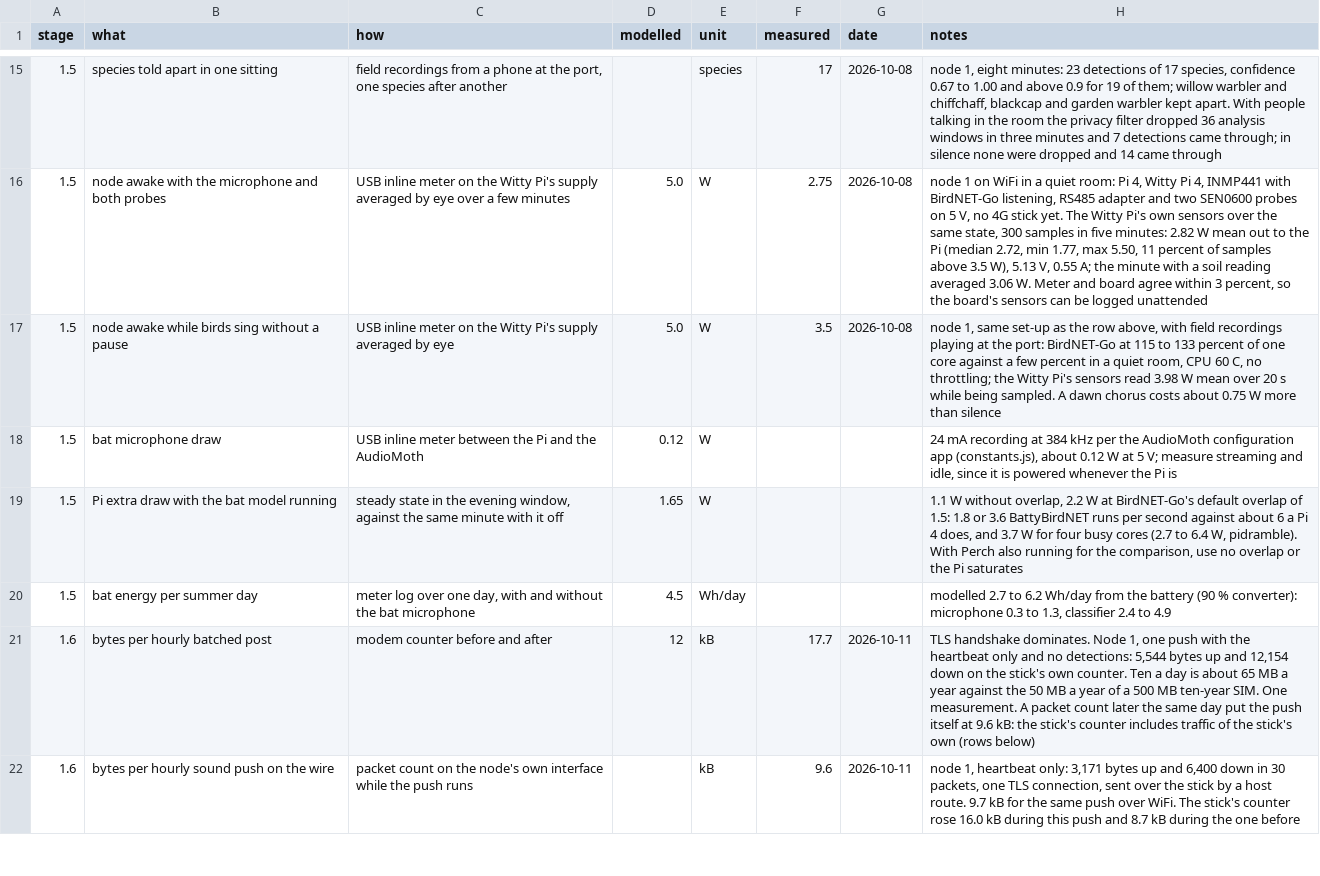
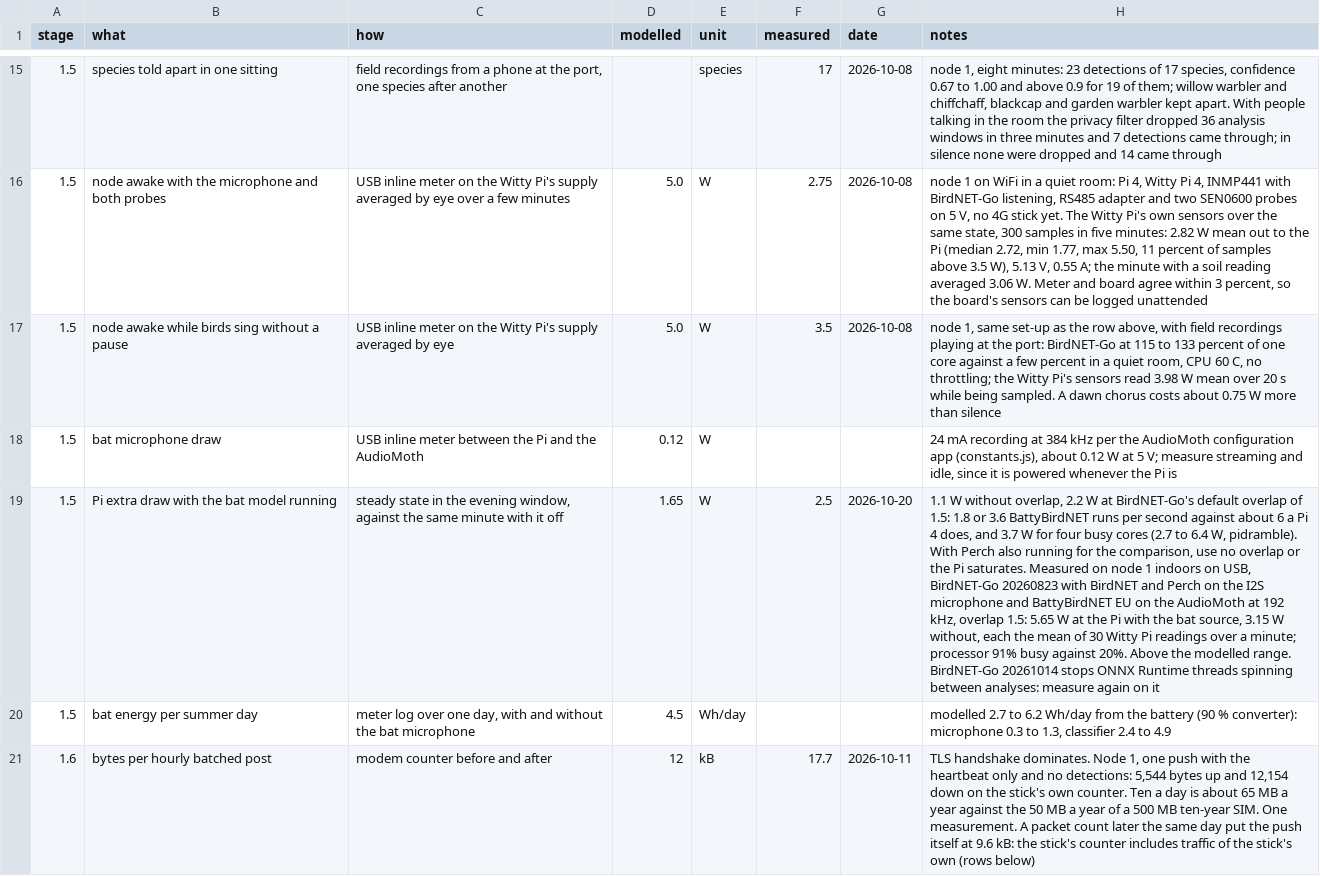
Before and after one commit to oncra/life, a CSV file: kit/bench-log.csv, drawn as a sheet; only a part is shown, gaps mark what is left out; the shorter side is filled out with more unchanged rows; the diff names each change by its address in the sheet, - before the commit and + after, or states it on an @@ line.

Commit message:
Bats on node 1: leave unlikely detections on the node; cable and plugs on the order list
On node 1's first evening with the bat microphone, indoors, BattyBirdNET named
a barbastelle twice and a long-eared bat once in four minutes. BirdNET-Go's
ultrasonic check had marked all three unlikely, and the long-eared bat was
posted anyway. life-push now leaves detections with unlikely = 1 on the node;
the posted one is marked test at the oracle.

Measured: the Pi drew 5.65 W with the bat source and 3.15 W without, CPU 91%
against 20% (bench-log 1.5, modelled 1.65 W extra).

Order list: the AudioMoth comes without a cable (30 cm USB-A to micro-USB
from Kiwi), and two DuPont housings (2x6, 2x2) hold the bird microphone's
wires on the Witty Pi header. Budget about EUR 801. The drawing now shows the
board as it is: connectors on the top edge, the switch on DEFAULT, the
microphone hole on the logo side.

```diff
--- a/kit/bench-log.csv
+++ b/kit/bench-log.csv
-F19 (measured): (empty)
+F19 (measured): 2.5
-G19 (date): (empty)
+G19 (date): 2026-10-20
-H19 (notes): …the Pi saturates
+H19 (notes): …the Pi saturates. Measured on node 1 indoors on USB, BirdNET-Go 20260823 with BirdNET and Perch on the I2S microphone and BattyBirdNET EU on the AudioMoth at 192 kHz, overlap 1.5: 5.65 W at the Pi with the bat source, 3.15 W without, each the mean of 30 Witty Pi readings over a minute; processor 91% busy against 20%. Above the modelled range. BirdNET-Go 20261014 stops ONNX Runtime threads spinning between analyses: measure again on it
```
Also changed, not shown: kit/order-list.csv, 6 other files.
